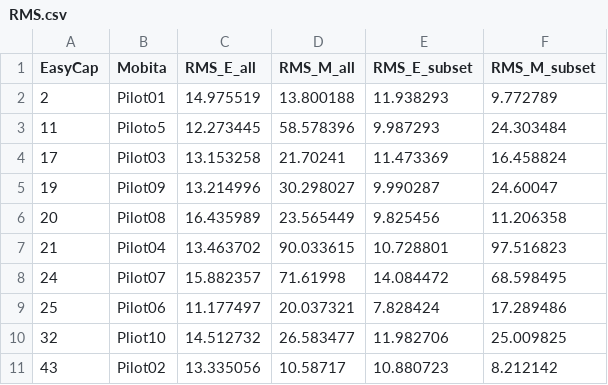
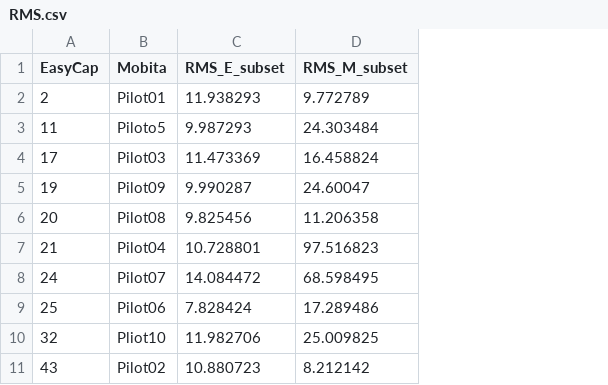
Before and after one commit to m-topor/EasyCap_Mobita_Report, a CSV file: RMS.csv, drawn as a sheet; the diff names each change by its address in the sheet, - before the commit and + after, or states it on an @@ line.

```diff
--- a/RMS.csv
+++ b/RMS.csv
-column C (RMS_E_all), rows 2-11: 14.975519 | 12.273445 | 13.153258 | 13.214996 | 16.435989 | 13.463702 | 15.882357 | 11.177497 | 14.512732 | 13.335056
-column D (RMS_M_all), rows 2-11: 13.800188 | 58.578396 | 21.70241 | 30.298027 | 23.565449 | 90.033615 | 71.61998 | 20.037321 | 26.583477 | 10.58717
```
Also changed, not shown: 2 other files.
